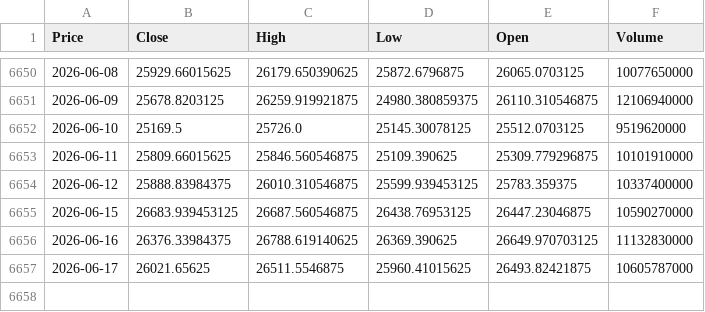
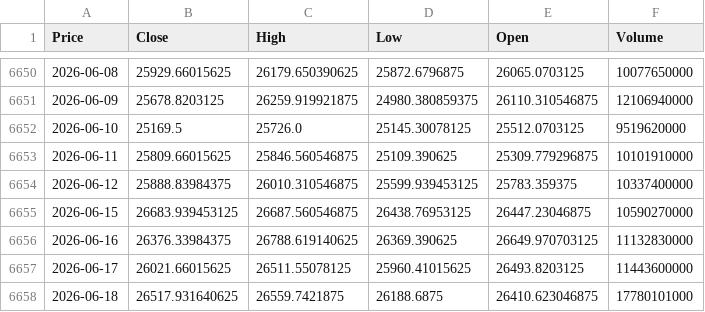
Before and after one commit to newyorkwoo/buyStock, a CSV file: public/data/raw/nasdaq_2000.csv, drawn as a sheet; only a part is shown, gaps mark what is left out; the diff names each change by its address in the sheet, - before the commit and + after, or states it on an @@ line.

```diff
--- a/public/data/raw/nasdaq_2000.csv
+++ b/public/data/raw/nasdaq_2000.csv
-B6657 (Close): 26021.65625
+B6657 (Close): 26021.66015625
-C6657 (High): 26511.5546875
+C6657 (High): 26511.55078125
-E6657 (Open): 26493.82421875
+E6657 (Open): 26493.8203125
-F6657 (Volume): 10605787000
+F6657 (Volume): 11443600000
+row 6658: 2026-06-18 | 26517.931640625 | 26559.7421875 | 26188.6875 | 26410.623046875 | 17780101000
```
Also changed, not shown: public/data/raw/vix_2000.csv.
